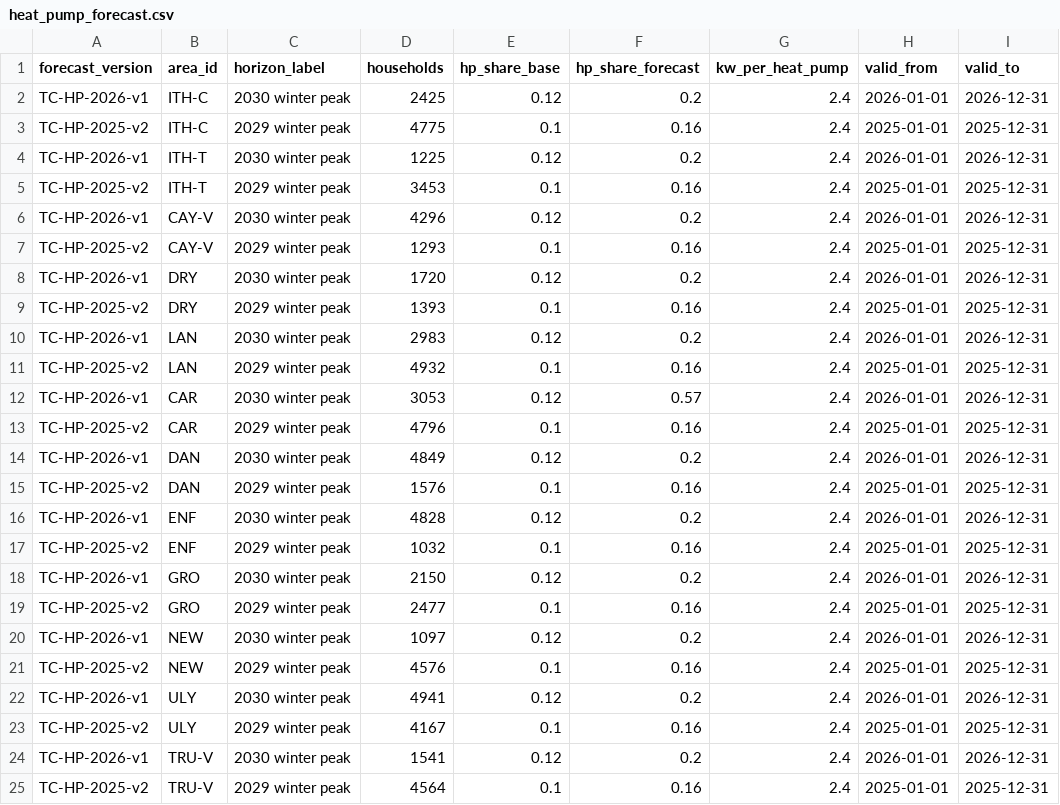
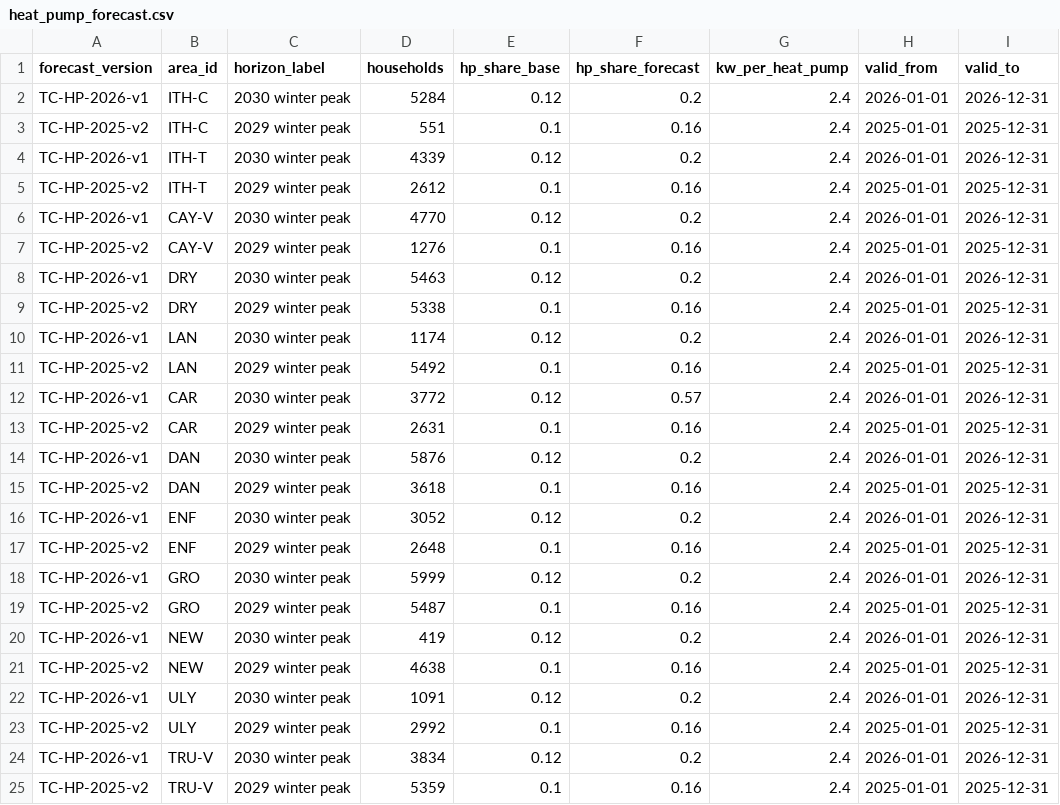
Before and after one commit to Ash1129/MAE5930, a CSV file: transformer-capacity-monitor/data/feeds/heat_pump_forecast.csv, drawn as a sheet; only a part is shown; the diff names each change by its address in the sheet, - before the commit and + after, or states it on an @@ line.

```diff
--- a/transformer-capacity-monitor/data/feeds/heat_pump_forecast.csv
+++ b/transformer-capacity-monitor/data/feeds/heat_pump_forecast.csv
-D2 (households): 2425
+D2 (households): 5284
-D3 (households): 4775
+D3 (households): 551
-D4 (households): 1225
+D4 (households): 4339
-D5 (households): 3453
+D5 (households): 2612
-D6 (households): 4296
+D6 (households): 4770
-D7 (households): 1293
+D7 (households): 1276
-D8 (households): 1720
+D8 (households): 5463
-D9 (households): 1393
+D9 (households): 5338
-D10 (households): 2983
+D10 (households): 1174
-D11 (households): 4932
+D11 (households): 5492
-D12 (households): 3053
+D12 (households): 3772
-D13 (households): 4796
+D13 (households): 2631
-D14 (households): 4849
+D14 (households): 5876
-D15 (households): 1576
+D15 (households): 3618
-D16 (households): 4828
+D16 (households): 3052
-D17 (households): 1032
+D17 (households): 2648
-D18 (households): 2150
+D18 (households): 5999
-D19 (households): 2477
+D19 (households): 5487
-D20 (households): 1097
+D20 (households): 419
-D21 (households): 4576
+D21 (households): 4638
-D22 (households): 4941
+D22 (households): 1091
-D23 (households): 4167
+D23 (households): 2992
-D24 (households): 1541
+D24 (households): 3834
-D25 (households): 4564
+D25 (households): 5359
```
Also changed, not shown: transformer-capacity-monitor/rules/decision-table.csv, 25 other files.
